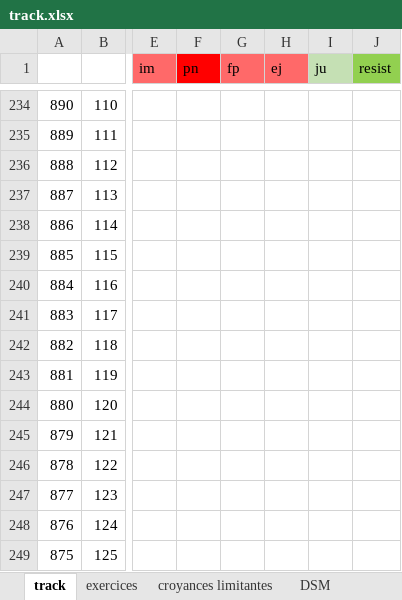
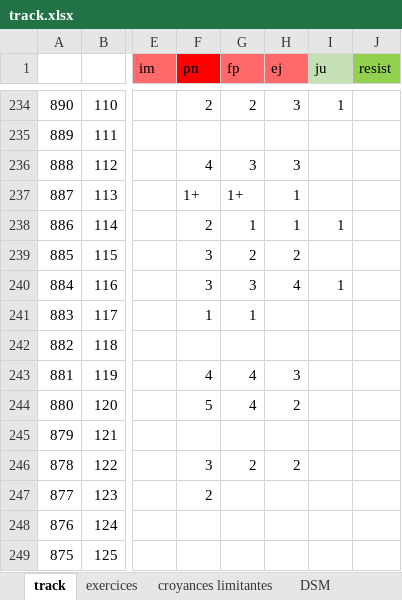
Before and after one commit to lenopgm/notes, an Excel workbook: track.xlsx, sheet track, drawn as a sheet; only a part is shown, gaps mark what is left out; values as stored, in another font and other column widths than the file's, no borders; the diff covers the shown part only; the diff names each change by its address in the sheet, - before the commit and + after, or states it on an @@ line.

```diff
--- a/track.xlsx (sheet track)
+++ b/track.xlsx (sheet track)
-F234 (pn): (empty)
+F234 (pn): 2
-G234 (fp): (empty)
+G234 (fp): 2
-H234 (ej): (empty)
+H234 (ej): 3
-I234 (ju): (empty)
+I234 (ju): 1
-F236 (pn): (empty)
+F236 (pn): 4
-G236 (fp): (empty)
+G236 (fp): 3
-H236 (ej): (empty)
+H236 (ej): 3
-F237 (pn): (empty)
+F237 (pn): 1+
-G237 (fp): (empty)
+G237 (fp): 1+
-H237:H238 (ej): (empty)
+H237:H238 (ej): 1
-F238 (pn): (empty)
+F238 (pn): 2
-G238 (fp): (empty)
+G238 (fp): 1
-I238 (ju): (empty)
+I238 (ju): 1
-F239:F240 (pn): (empty)
+F239:F240 (pn): 3
-G239 (fp): (empty)
+G239 (fp): 2
-H239 (ej): (empty)
+H239 (ej): 2
-G240 (fp): (empty)
+G240 (fp): 3
-H240 (ej): (empty)
+H240 (ej): 4
-I240 (ju): (empty)
+I240 (ju): 1
-F241 (pn): (empty)
+F241 (pn): 1
-G241 (fp): (empty)
+G241 (fp): 1
-F243 (pn): (empty)
+F243 (pn): 4
-G243:G244 (fp): (empty)
+G243:G244 (fp): 4
-H243 (ej): (empty)
+H243 (ej): 3
-F244 (pn): (empty)
+F244 (pn): 5
-H244 (ej): (empty)
+H244 (ej): 2
-F246 (pn): (empty)
+F246 (pn): 3
-G246 (fp): (empty)
+G246 (fp): 2
-H246 (ej): (empty)
+H246 (ej): 2
-F247 (pn): (empty)
+F247 (pn): 2
```
Also changed, not shown: 99 edited cells elsewhere in this sheet, 1 other file.
